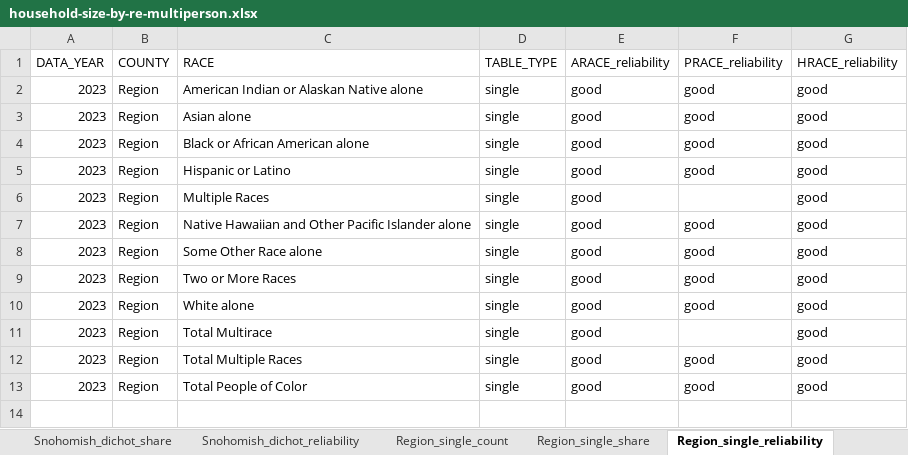
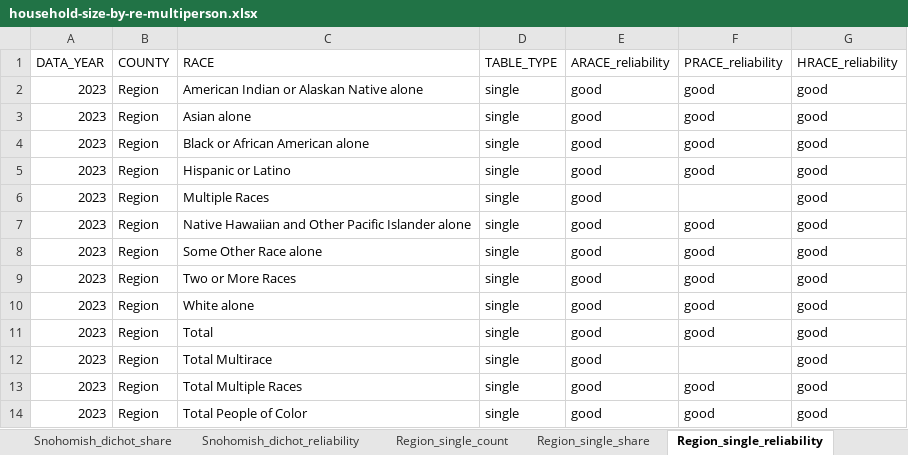
Before and after one commit to psrc/exploration-race-ethnicity, an Excel workbook: household-size/data/household-size-by-re-multiperson.xlsx, sheet Region_single_reliability, drawn as a sheet; values as stored, in another font and other column widths than the file's, no borders; the diff names each change by its address in the sheet, - before the commit and + after, or states it on an @@ line.

```diff
--- a/household-size/data/household-size-by-re-multiperson.xlsx (sheet Region_single_reliability)
+++ b/household-size/data/household-size-by-re-multiperson.xlsx (sheet Region_single_reliability)
+row 11: 2023 | Region | Total | single | good | good | good
```
Also changed, not shown: sheet Region_detail_share, sheet Snohomish_detail_share, sheet King_detail_share, sheet Pierce_detail_share, sheet Kitsap_detail_share, sheet Region_dichot_share, 38 more sheets, household-size/data/household-size-by-re-singleperson.xlsx, 17 other files.
